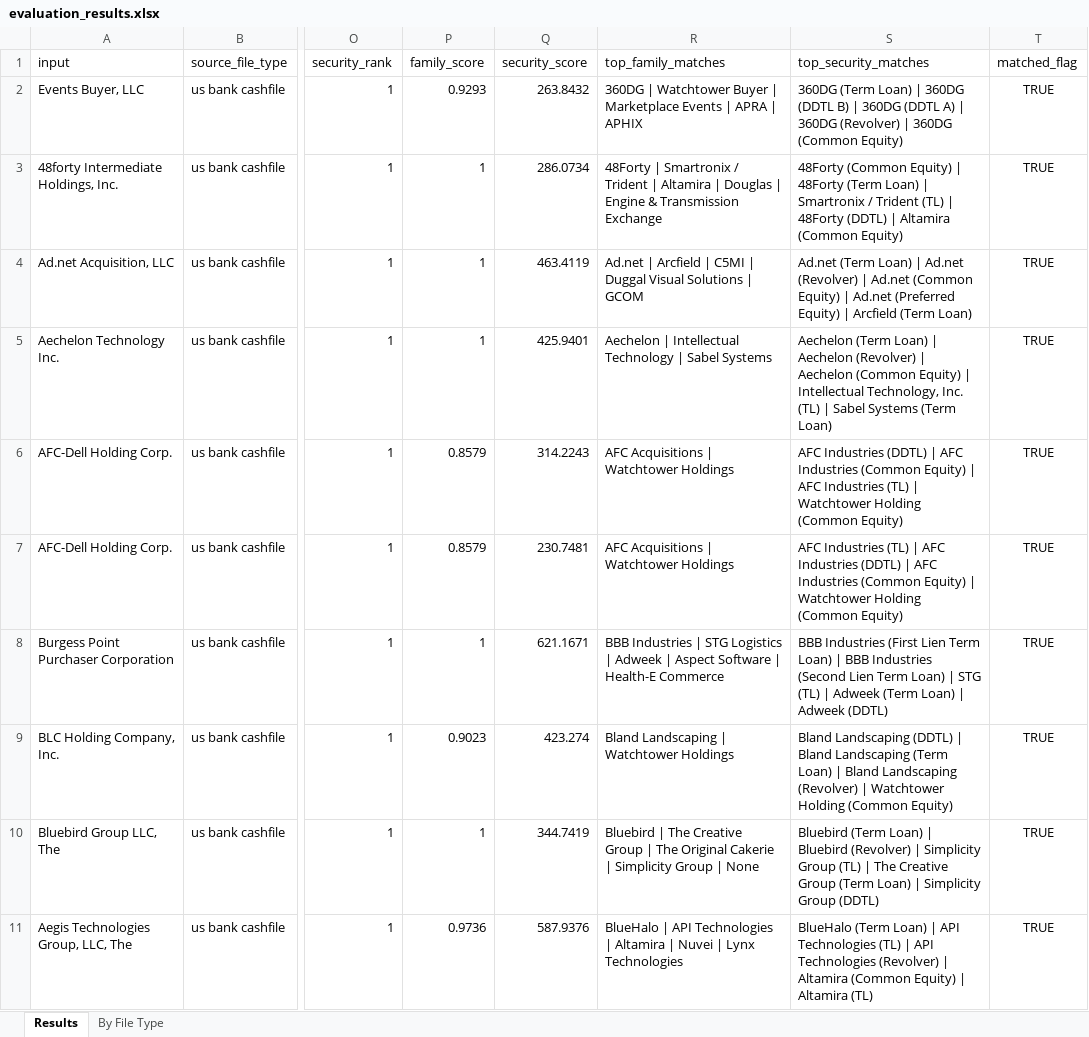
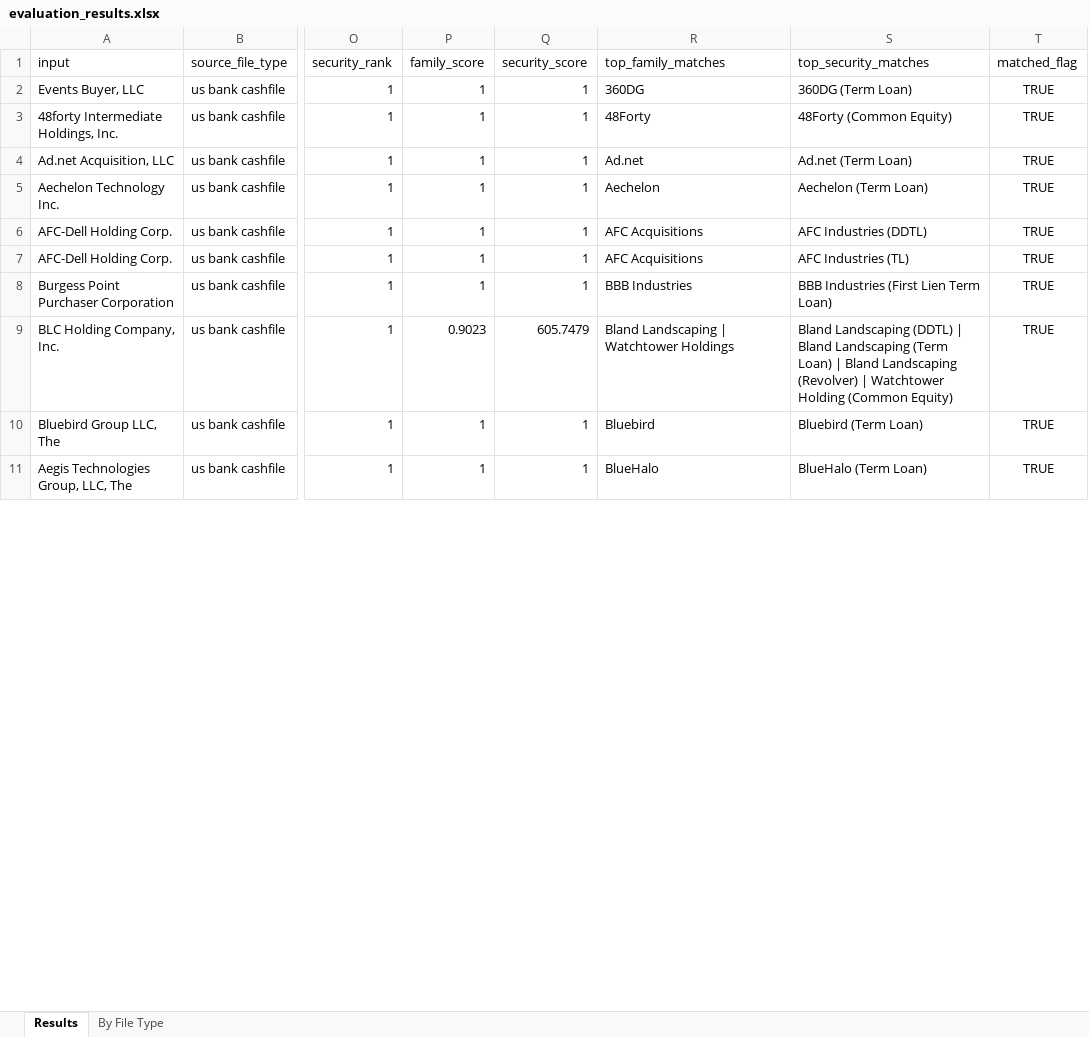
Before and after one commit to shrutic-github/FM-SecurityMapping, an Excel workbook: evaluation_results.xlsx, sheet Results, drawn as a sheet; only a part is shown, gaps mark what is left out; values as stored, in another font and other column widths than the file's, no borders; the diff covers the shown part only; the diff names each change by its address in the sheet, - before the commit and + after, or states it on an @@ line.

```diff
--- a/evaluation_results.xlsx (sheet Results)
+++ b/evaluation_results.xlsx (sheet Results)
-P2 (family_score): 0.9293
+P2 (family_score): 1
-Q2 (security_score): 263.8432
+Q2 (security_score): 1
-R2 (top_family_matches): 360DG | Watchtower Buyer | Marketplace Events | APRA | APHIX
+R2 (top_family_matches): 360DG
-S2 (top_security_matches): …(Term Loan) | 360DG (DDTL B) | 360DG (DDTL A) | 360DG (Revolver) | 360DG (Common Equity)
+S2 (top_security_matches): …(Term Loan)
-Q3 (security_score): 286.0734
+Q3 (security_score): 1
-R3 (top_family_matches): 48Forty | Smartronix / Trident | Altamira | Douglas | Engine & Transmission Exchange
+R3 (top_family_matches): 48Forty
-S3 (top_security_matches): …(Common Equity) | 48Forty (Term Loan) | Smartronix / Trident (TL) | 48Forty (DDTL) | Altamira (Common Equity)
+S3 (top_security_matches): …(Common Equity)
-Q4 (security_score): 463.4119
+Q4 (security_score): 1
-R4 (top_family_matches): Ad.net | Arcfield | C5MI | Duggal Visual Solutions | GCOM
+R4 (top_family_matches): Ad.net
-S4 (top_security_matches): …(Term Loan) | Ad.net (Revolver) | Ad.net (Common Equity) | Ad.net (Preferred Equity) | Arcfield (Term Loan)
+S4 (top_security_matches): …(Term Loan)
-Q5 (security_score): 425.9401
+Q5 (security_score): 1
-R5 (top_family_matches): Aechelon | Intellectual Technology | Sabel Systems
+R5 (top_family_matches): Aechelon
-S5 (top_security_matches): …(Term Loan) | Aechelon (Revolver) | Aechelon (Common Equity) | Intellectual Technology, Inc. (TL) | Sabel Systems (Term Loan)
+S5 (top_security_matches): …(Term Loan)
-P6:P7 (family_score): 0.8579
+P6:P7 (family_score): 1
-Q6 (security_score): 314.2243
+Q6 (security_score): 1
-R6:R7 (top_family_matches): AFC Acquisitions | Watchtower Holdings
+R6:R7 (top_family_matches): AFC Acquisitions
-S6 (top_security_matches): …Industries (DDTL) | AFC Industries (Common Equity) | AFC Industries (TL) | Watchtower Holding (Common Equity)
+S6 (top_security_matches): …Industries (DDTL)
-Q7 (security_score): 230.7481
+Q7 (security_score): 1
-S7 (top_security_matches): …Industries (TL) | AFC Industries (DDTL) | AFC Industries (Common Equity) | Watchtower Holding (Common Equity)
+S7 (top_security_matches): …Industries (TL)
-Q8 (security_score): 621.1671
+Q8 (security_score): 1
-R8 (top_family_matches): BBB Industries | STG Logistics | Adweek | Aspect Software | Health-E Commerce
+R8 (top_family_matches): BBB Industries
-S8 (top_security_matches): …Term Loan) | BBB Industries (Second Lien Term Loan) | STG (TL) | Adweek (Term Loan) | Adweek (DDTL)
+S8 (top_security_matches): …Term Loan)
-Q9 (security_score): 423.274
+Q9 (security_score): 605.7479
-Q10 (security_score): 344.7419
+Q10 (security_score): 1
-R10 (top_family_matches): Bluebird | The Creative Group | The Original Cakerie | Simplicity Group | None
+R10 (top_family_matches): Bluebird
-S10 (top_security_matches): …(Term Loan) | Bluebird (Revolver) | Simplicity Group (TL) | The Creative Group (Term Loan) | Simplicity Group (DDTL)
+S10 (top_security_matches): …(Term Loan)
-P11 (family_score): 0.9736
+P11 (family_score): 1
-Q11 (security_score): 587.9376
+Q11 (security_score): 1
-R11 (top_family_matches): BlueHalo | API Technologies | Altamira | Nuvei | Lynx Technologies
+R11 (top_family_matches): BlueHalo
-S11 (top_security_matches): …(Term Loan) | API Technologies (TL) | API Technologies (Revolver) | Altamira (Common Equity) | Altamira (TL)
+S11 (top_security_matches): …(Term Loan)
```
Also changed, not shown: 215 edited cells elsewhere in this sheet, sheet By File Type, Security_Mapping_TestCases.xlsx, 6 other files.
